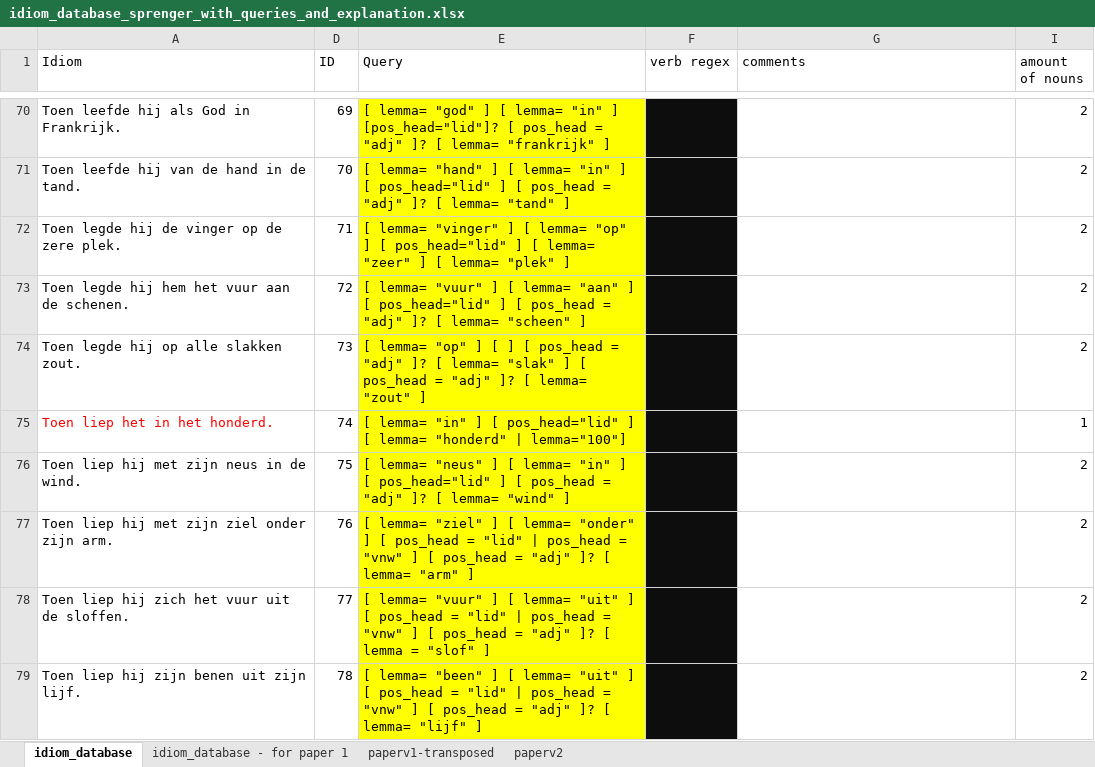
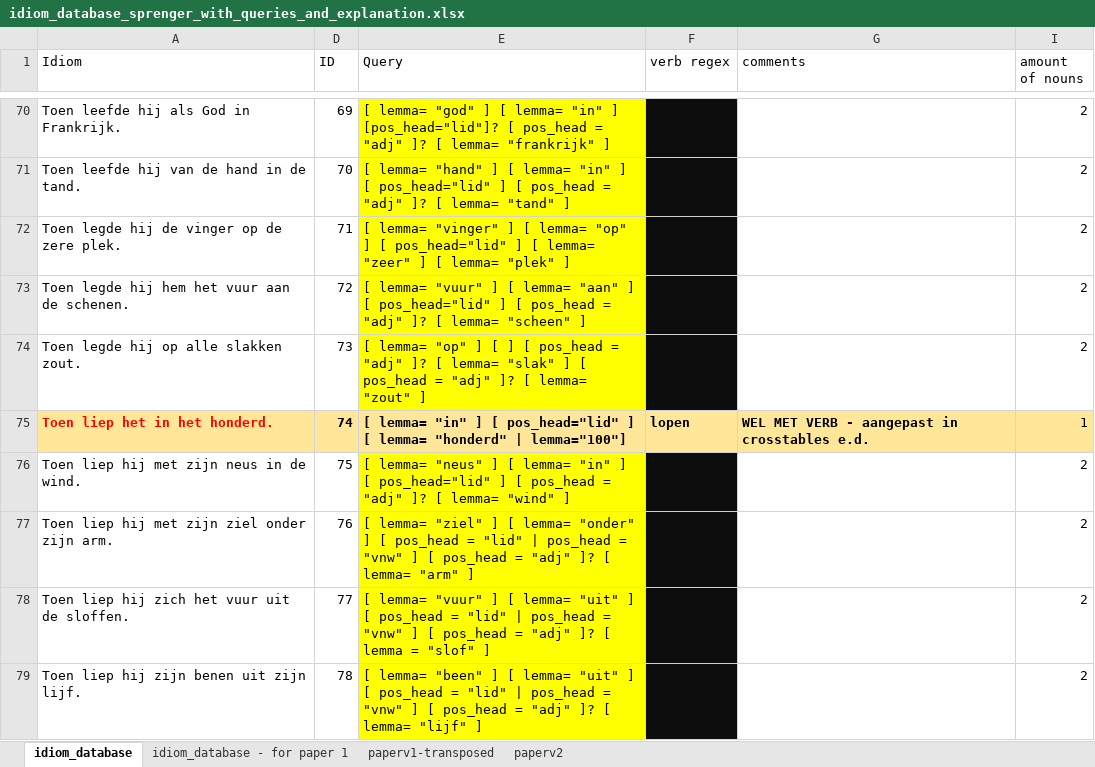
Before and after one commit to s2589036/mp, an Excel workbook: idiom_database/idiom_database_sprenger_with_queries_and_explanation.xlsx, sheet idiom_database, drawn as a sheet; only a part is shown, gaps mark what is left out; values as stored, in another font and other column widths than the file's, no borders; conditional formats not drawn; the diff names each change by its address in the sheet, - before the commit and + after, or states it on an @@ line.

```diff
--- a/idiom_database/idiom_database_sprenger_with_queries_and_explanation.xlsx (sheet idiom_database)
+++ b/idiom_database/idiom_database_sprenger_with_queries_and_explanation.xlsx (sheet idiom_database)
@@ A75 fill: none → #FFE699, bold: off → on @@
-D75 fill: none
+D75 fill: #FFE699
-D75:E75 bold: off
+D75:E75 bold: on
-E75 fill: #FFFF00
+E75 fill: #FFE699
-F75 (verb regex): (empty)
+F75 (verb regex): lopen
-F75 fill: #0D0D0D
+F75 fill: #FFE699
-G75 (comments): (empty)
+G75 (comments): WEL MET VERB - aangepast in crosstables e.d.
-G75 fill: none
+G75 fill: #FFE699
-I75 fill: none
+I75 fill: #FFE699
```
Also changed, not shown: results/cross_table_per_100_million_tokens_rounded.xlsx, results/formality-score for each collection.xlsx, 10 other files.
